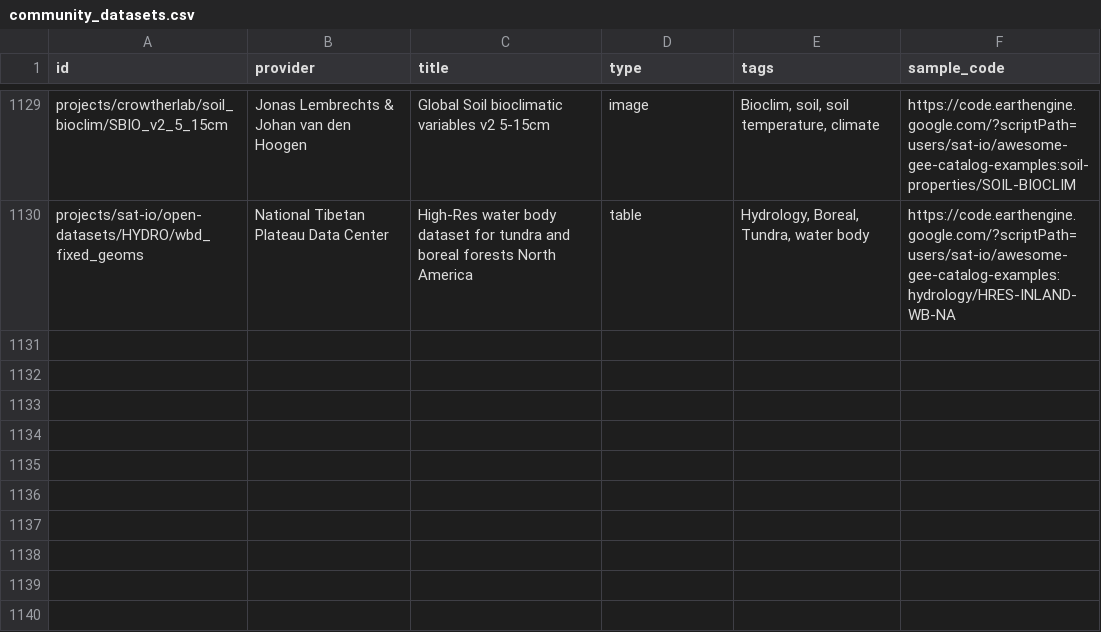
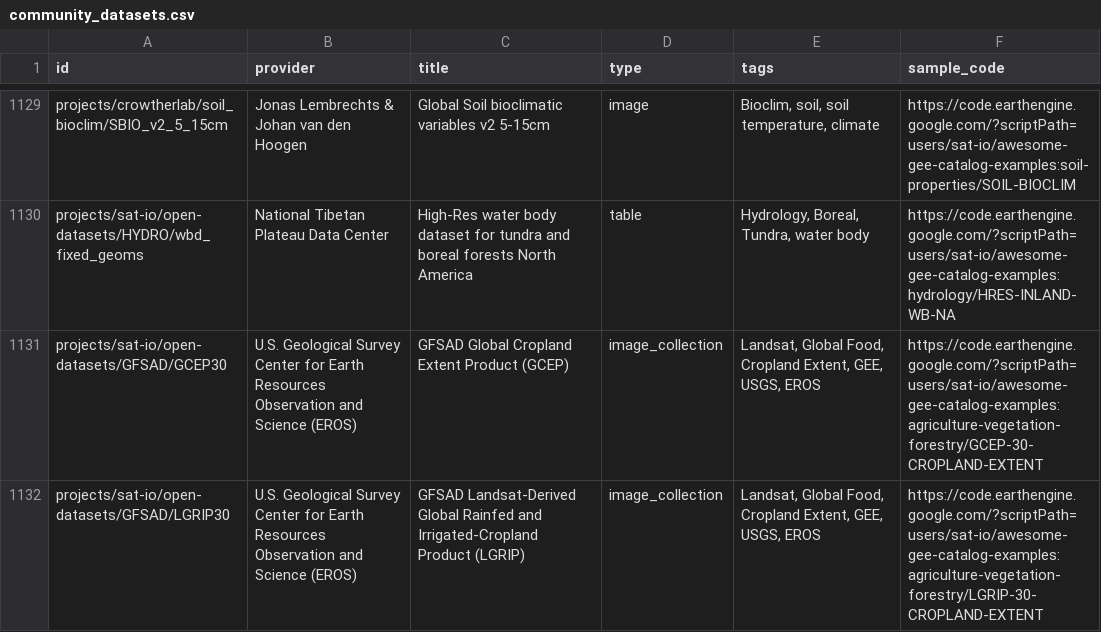
Before and after one commit to samapriya/awesome-gee-community-datasets, a CSV file: community_datasets.csv, drawn as a sheet; only a part is shown, gaps mark what is left out.

```diff
--- a/community_datasets.csv
+++ b/community_datasets.csv
@@ -1130 +1130,3 @@ projects/crowtherlab/soil_bioclim/SBIO_v2_5_15cm,Jonas Lembrechts & Johan van de
 projects/sat-io/open-datasets/HYDRO/wbd_fixed_geoms,National Tibetan Plateau Data Center,High-Res water body dataset for tundra and boreal forests North America,table,"Hydrology, Boreal, Tundra, water body",https://code.earthengine.google.com/?scriptPath=users/sat-io/awesome-gee-catalog-examples:hydrology/HRES-INLAND-WB-NA
+projects/sat-io/open-datasets/GFSAD/GCEP30,U.S. Geological Survey Center for Earth Resources Observation and Science (EROS),GFSAD Global Cropland Extent Product (GCEP),image_collection,"Landsat, Global Food, Cropland Extent, GEE, USGS, EROS",https://code.earthengine.google.com/?scriptPath=users/sat-io/awesome-gee-catalog-examples:agriculture-vegetation-forestry/GCEP-30-CROPLAND-EXTENT
+projects/sat-io/open-datasets/GFSAD/LGRIP30,U.S. Geological Survey Center for Earth Resources Observation and Science (EROS),GFSAD Landsat-Derived Global Rainfed and Irrigated-Cropland Product (LGRIP),image_collection,"Landsat, Global Food, Cropland Extent, GEE, USGS, EROS",https://code.earthengine.google.com/?scriptPath=users/sat-io/awesome-gee-catalog-examples:agriculture-vegetation-forestry/LGRIP-30-CROPLAND-EXTENT
```
